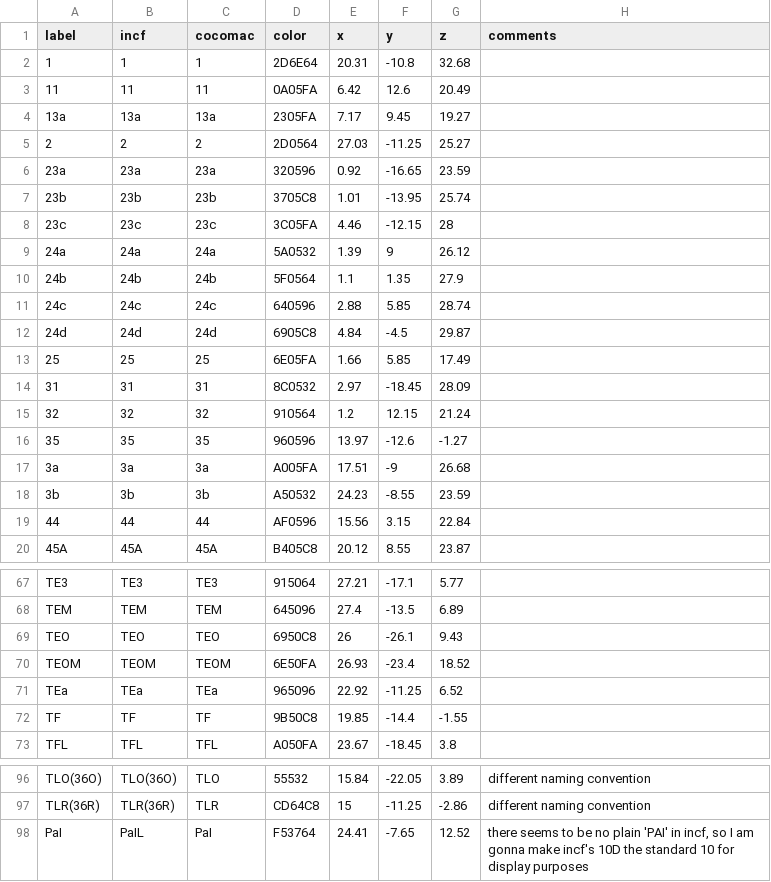
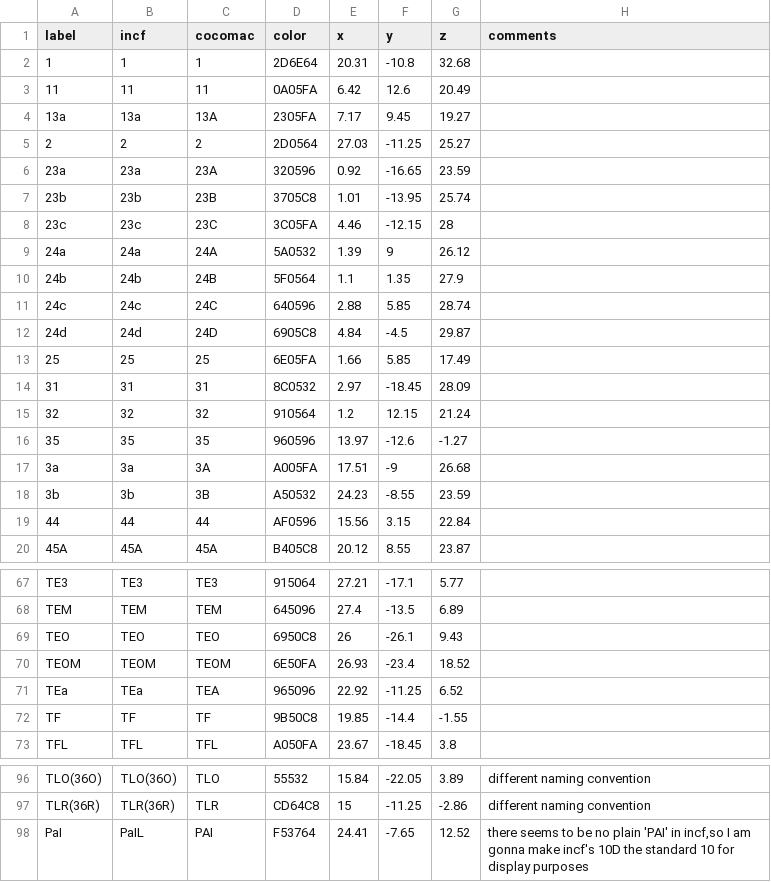
Before and after one commit to cocotools/CoCoTools, a CSV file: cocotools/coords/gold_standard_rsb.csv, drawn as a sheet; only a part is shown, gaps mark what is left out; the diff covers the shown part only.

Commit message:
Fix uppercasing of cocomac labels

```diff
--- a/cocotools/coords/gold_standard_rsb.csv
+++ b/cocotools/coords/gold_standard_rsb.csv
@@ -4 +4 @@ label, incf, cocomac, color, x, y, z,comments
-13a, 13a, 13a, 2305FA,7.17,9.45,19.27,
+13a,13a,13A,2305FA,7.17,9.45,19.27,
@@ -6,7 +6,7 @@ label, incf, cocomac, color, x, y, z,comments
-23a, 23a, 23a,320596,0.92,-16.65,23.59,
-23b, 23b, 23b, 3705C8,1.01,-13.95,25.74,
-23c, 23c, 23c, 3C05FA,4.46,-12.15,28,
-24a, 24a, 24a, 5A0532,1.39,9,26.12,
-24b, 24b, 24b, 5F0564,1.1,1.35,27.9,
-24c, 24c, 24c,640596,2.88,5.85,28.74,
-24d, 24d, 24d, 6905C8,4.84,-4.5,29.87,
+23a,23a,23A,320596,0.92,-16.65,23.59,
+23b,23b,23B,3705C8,1.01,-13.95,25.74,
+23c,23c,23C,3C05FA,4.46,-12.15,28,
+24a,24a,24A,5A0532,1.39,9,26.12,
+24b,24b,24B,5F0564,1.1,1.35,27.9,
+24c,24c,24C,640596,2.88,5.85,28.74,
+24d,24d,24D,6905C8,4.84,-4.5,29.87,
@@ -16,3 +16,3 @@ label, incf, cocomac, color, x, y, z,comments
 35,35,35,960596,13.97,-12.6,-1.27,
-3a, 3a, 3a, A005FA,17.51,-9,26.68
-3b, 3b, 3b, A50532,24.23,-8.55,23.59
+3a,3a,3A,A005FA,17.51,-9,26.68,
+3b,3b,3B,A50532,24.23,-8.55,23.59,
@@ -71 +71 @@ TEOM, TEOM, TEOM, 6E50FA,26.93,-23.4,18.52
-TEa, TEa, TEa,965096,22.92,-11.25,6.52
+TEa,TEa,TEA,965096,22.92,-11.25,6.52,
@@ -98 +98 @@ TLR(36R), TLR(36R),TLR, CD64C8,15,-11.25,-2.86,different naming convention
-PaI, PaIL, PaI, F53764,24.41,-7.65,12.52,"there seems to be no plain 'PAI' in incf, so I am gonna make incf's 10D the standard 10 for display purposes"
+PaI,PaIL,PAI,F53764,24.41,-7.65,12.52,"there seems to be no plain 'PAI' in incf,so I am gonna make incf's 10D the standard 10 for display purposes"
```
Also changed, not shown: 17 edited cells elsewhere in this file, 1 other file.
